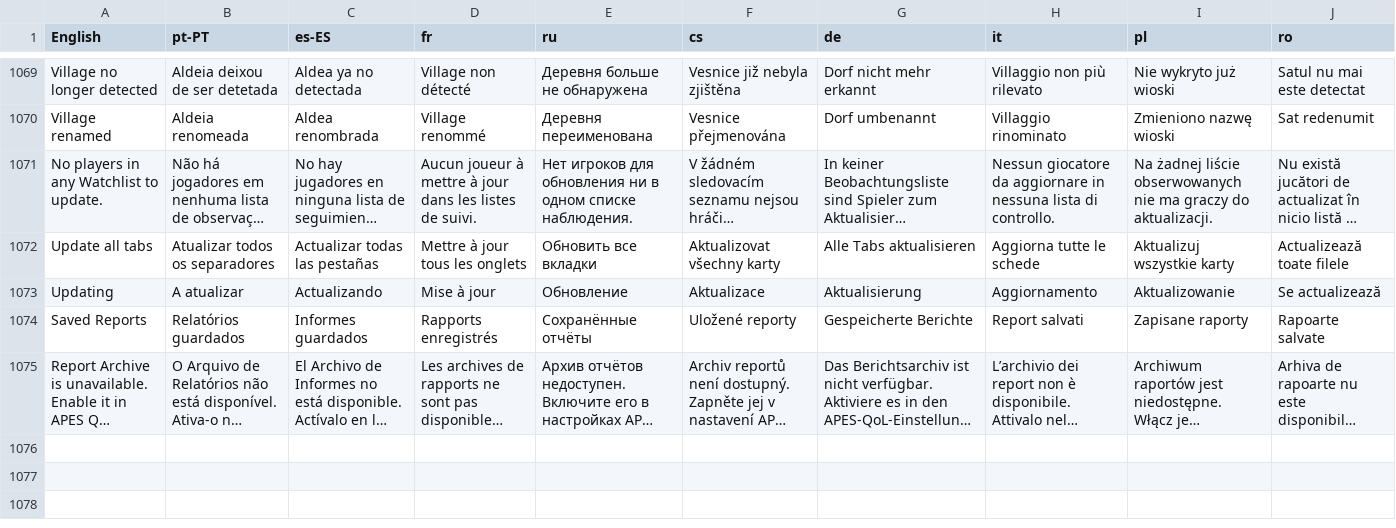
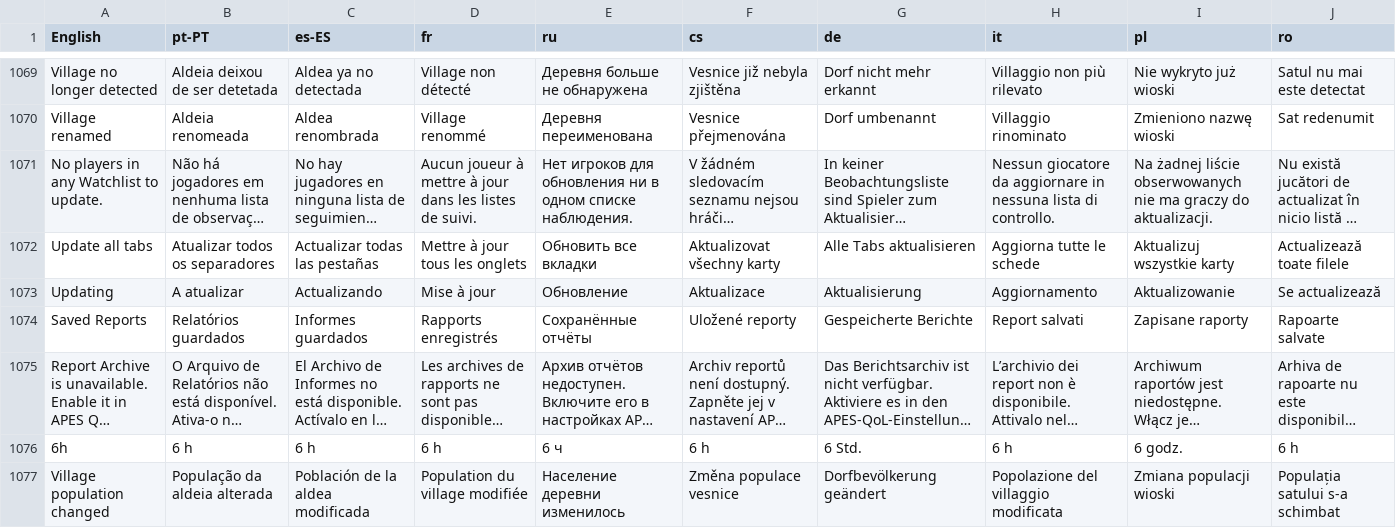
Before and after one commit to hnetoservices-wq/APES-QOL-V2.0, a TSV file: tools/translations.tsv, drawn as a sheet; only a part is shown, gaps mark what is left out; long unchanged cells end in …; the diff names each change by its address in the sheet, - before the commit and + after, or states it on an @@ line.

Commit message:
Translate 6h period and village population changes across APES languages

```diff
--- a/tools/translations.tsv
+++ b/tools/translations.tsv
+row 1076: 6h | 6 h | 6 h | 6 h | 6 ч | 6 h | 6 Std. | 6 h | 6 godz. | 6 h
+row 1077: Village population changed | População da aldeia alterada | Población de la aldea modificada | Population du village modifiée | Население деревни изменилось | Změna populace vesnice | Dorfbevölkerung geändert | Popolazione del villaggio modificata | Zmiana populacji wioski | Populația satului s-a schimbat
```
